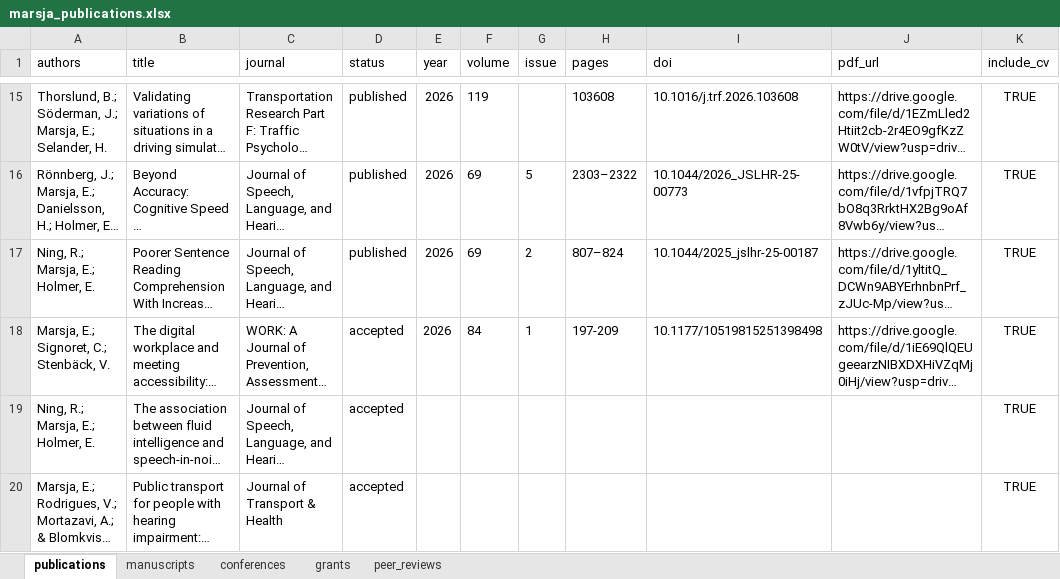
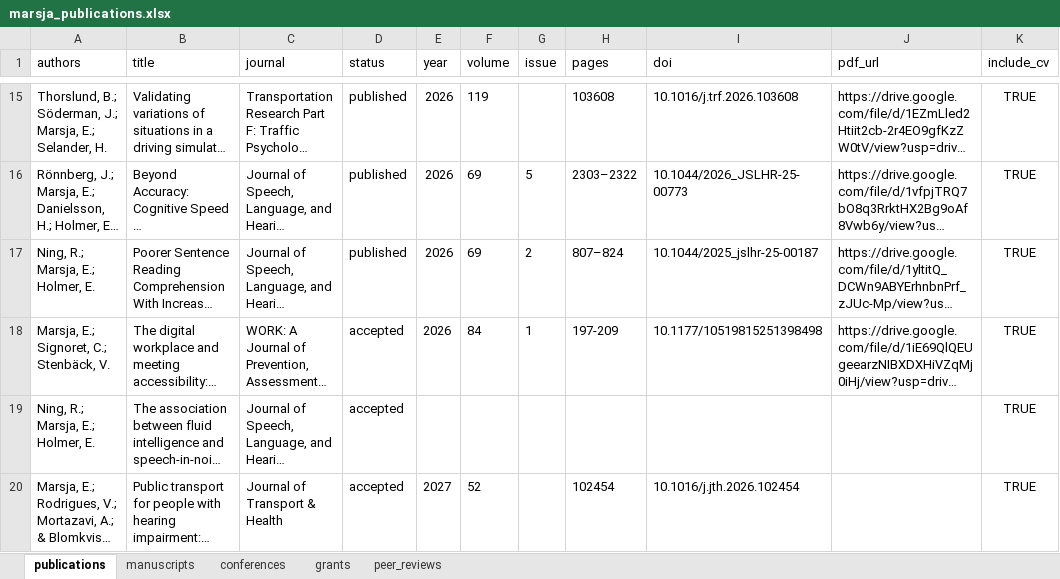
Before and after one commit to marsja/CV, an Excel workbook: Data/marsja_publications.xlsx, sheet publications, drawn as a sheet; only a part is shown, gaps mark what is left out; long unchanged cells end in …; values as stored, in another font and other column widths than the file's, no borders; conditional formats and table styles not drawn; the diff names each change by its address in the sheet, - before the commit and + after, or states it on an @@ line.

Commit message:
Latest publication got DOI, issue, etc)

```diff
--- a/Data/marsja_publications.xlsx (sheet publications)
+++ b/Data/marsja_publications.xlsx (sheet publications)
-E20 (year): (empty)
+E20 (year): 2027
-F20 (volume): (empty)
+F20 (volume): 52
-H20 (pages): (empty)
+H20 (pages): 102454
-I20 (doi): (empty)
+I20 (doi): 10.1016/j.jth.2026.102454
```
Also changed, not shown: 5 other files.
